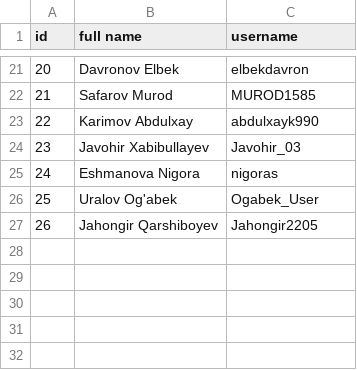
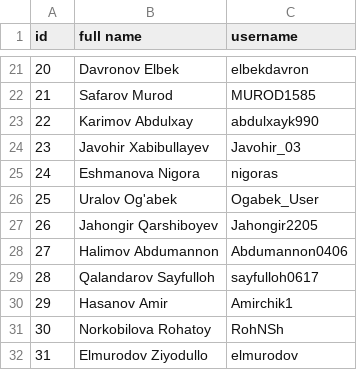
Before and after one commit to Naxalov/monkeytype, a CSV file: monkeytype.csv, drawn as a sheet; only a part is shown, gaps mark what is left out.

```diff
--- a/monkeytype.csv
+++ b/monkeytype.csv
@@ -27 +27,6 @@ id,full name,username
 26,Jahongir Qarshiboyev,Jahongir2205
+27,Halimov Abdumannon,Abdumannon0406
+28,Qalandarov Sayfulloh,sayfulloh0617
+29,Hasanov Amir,Amirchik1
+30,Norkobilova Rohatoy,RohNSh
+31,Elmurodov Ziyodullo,elmurodov
```
Also changed, not shown: 1 other file.
